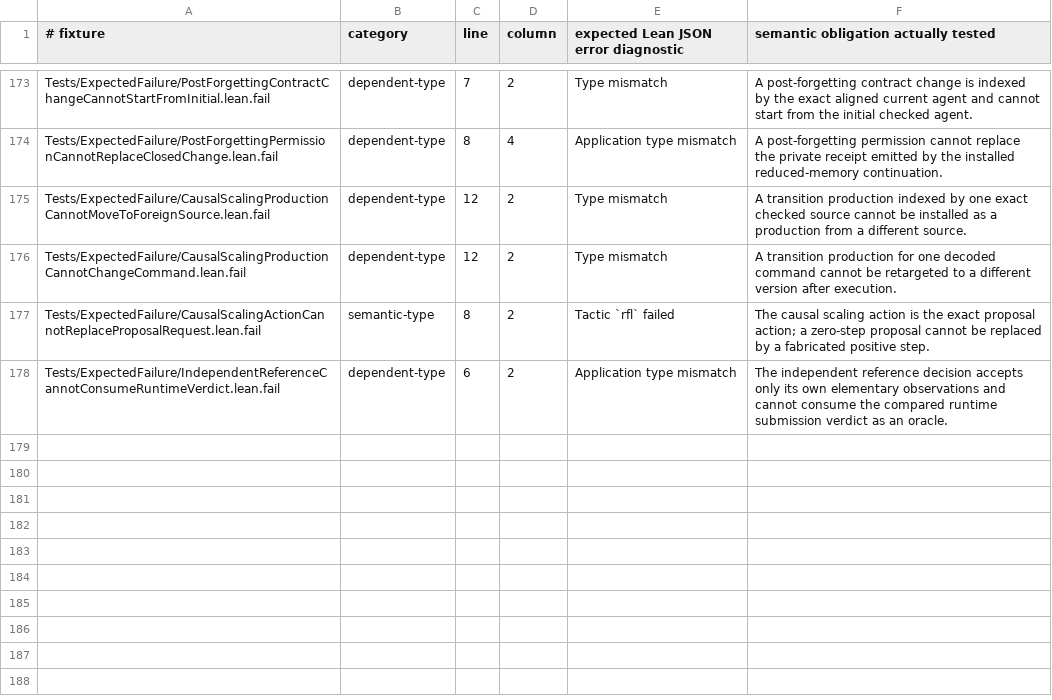
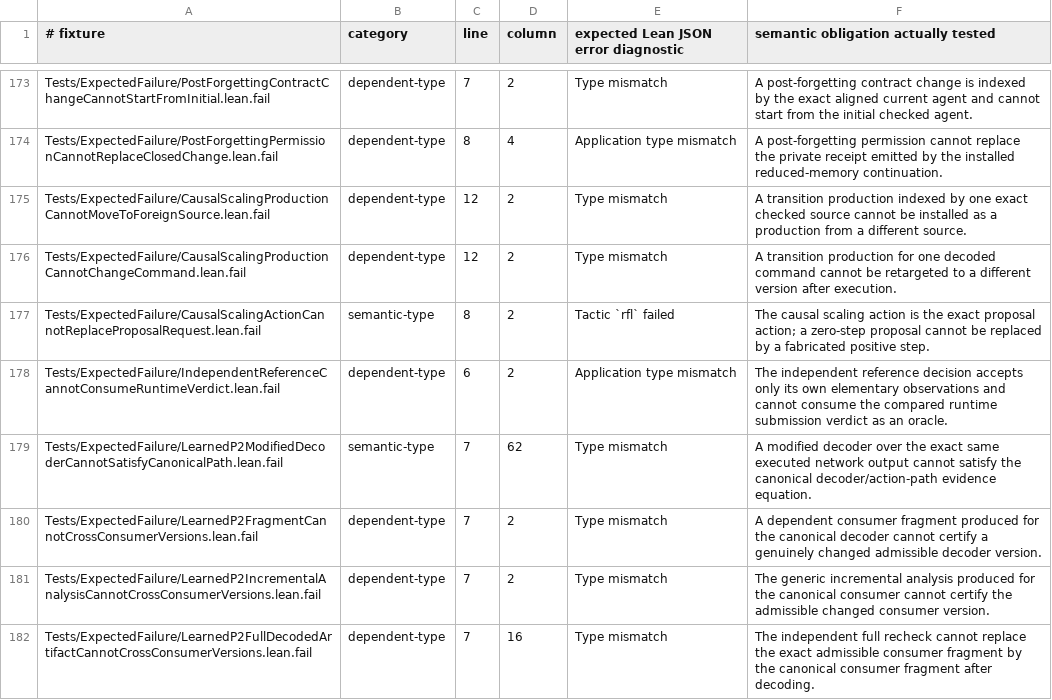
Before and after one commit to JohnDoe-collab-stack/relational-perimeter, a TSV file: scripts/expected-failures.tsv, drawn as a sheet; only a part is shown, gaps mark what is left out; the diff names each change by its address in the sheet, - before the commit and + after, or states it on an @@ line.

Commit message:
Close independent capability comparison inputs

```diff
--- a/scripts/expected-failures.tsv
+++ b/scripts/expected-failures.tsv
+row 179: Tests/ExpectedFailure/LearnedP2ModifiedDecoderCannotSatisfyCanonicalPath.lean.fail | semantic-type | 7 | 62 | Type mismatch | A modified decoder over the exact same executed network output cannot satisfy the canonical decoder/action-path evidence equation.
+row 180: Tests/ExpectedFailure/LearnedP2FragmentCannotCrossConsumerVersions.lean.fail | dependent-type | 7 | 2 | Type mismatch | A dependent consumer fragment produced for the canonical decoder cannot certify a genuinely changed admissible decoder version.
+row 181: Tests/ExpectedFailure/LearnedP2IncrementalAnalysisCannotCrossConsumerVersions.lean.fail | dependent-type | 7 | 2 | Type mismatch | The generic incremental analysis produced for the canonical consumer cannot certify the admissible changed consumer version.
+row 182: Tests/ExpectedFailure/LearnedP2FullDecodedArtifactCannotCrossConsumerVersions.lean.fail | dependent-type | 7 | 16 | Type mismatch | The independent full recheck cannot replace the exact admissible consumer fragment by the canonical consumer fragment after decoding.
```
Also changed, not shown: scripts/stratification.tsv, 23 other files.
